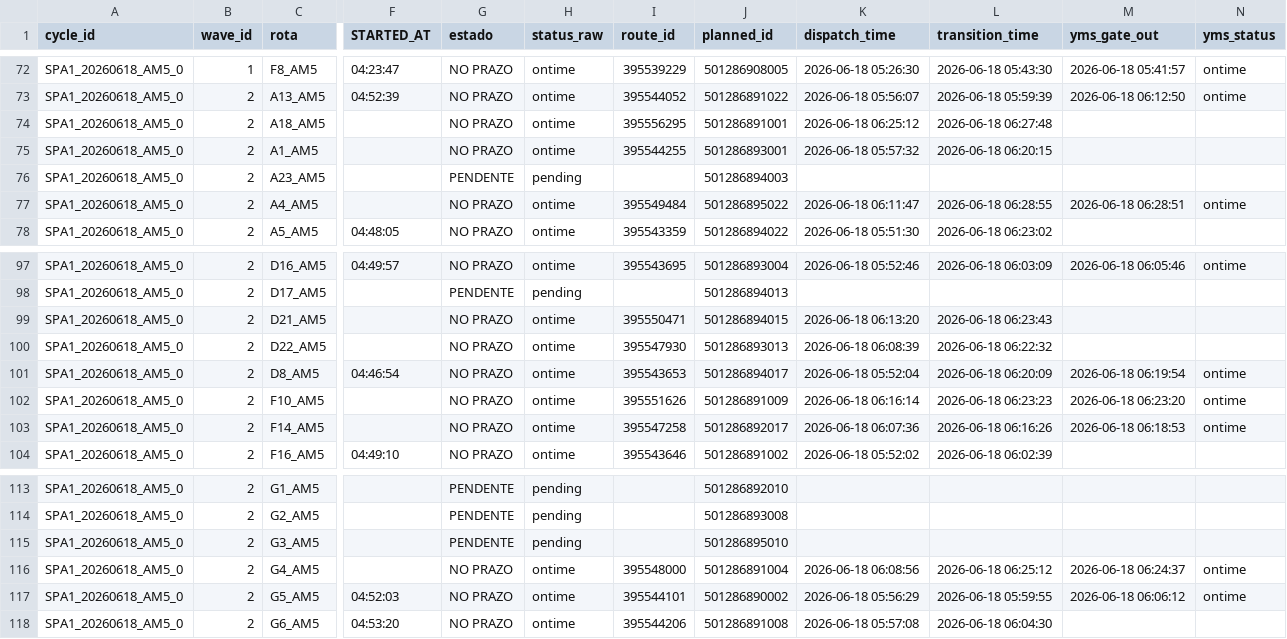
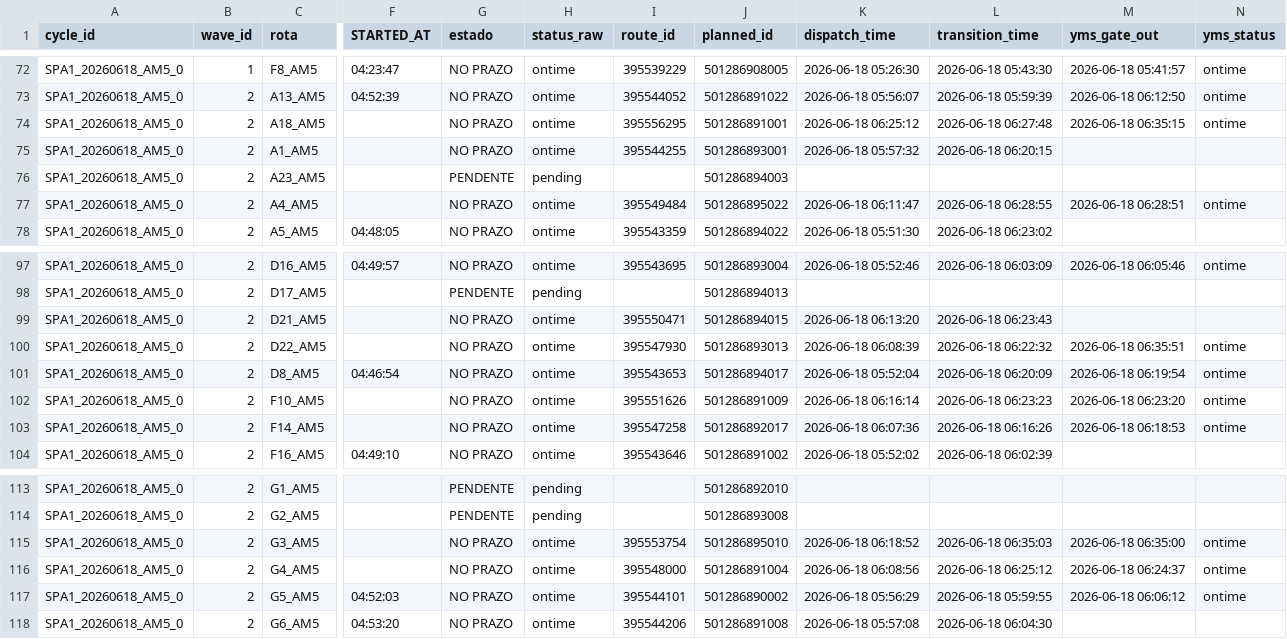
Before and after one commit to Franmoraes01/out-on-time-dashboard, a CSV file: out/out_on_time.csv, drawn as a sheet; only a part is shown, gaps mark what is left out; the diff names each change by its address in the sheet, - before the commit and + after, or states it on an @@ line.

Commit message:
update out_on_time 2026-06-18 06:36:04

```diff
--- a/out/out_on_time.csv
+++ b/out/out_on_time.csv
-M74 (yms_gate_out): (empty)
+M74 (yms_gate_out): 2026-06-18 06:35:15
-N74 (yms_status): (empty)
+N74 (yms_status): ontime
-M100 (yms_gate_out): (empty)
+M100 (yms_gate_out): 2026-06-18 06:35:51
-N100 (yms_status): (empty)
+N100 (yms_status): ontime
-G115 (estado): PENDENTE
+G115 (estado): NO PRAZO
-H115 (status_raw): pending
+H115 (status_raw): ontime
-I115 (route_id): (empty)
+I115 (route_id): 395553754
-K115 (dispatch_time): (empty)
+K115 (dispatch_time): 2026-06-18 06:18:52
-L115 (transition_time): (empty)
+L115 (transition_time): 2026-06-18 06:35:03
-M115 (yms_gate_out): (empty)
+M115 (yms_gate_out): 2026-06-18 06:35:00
-N115 (yms_status): (empty)
+N115 (yms_status): ontime
```
